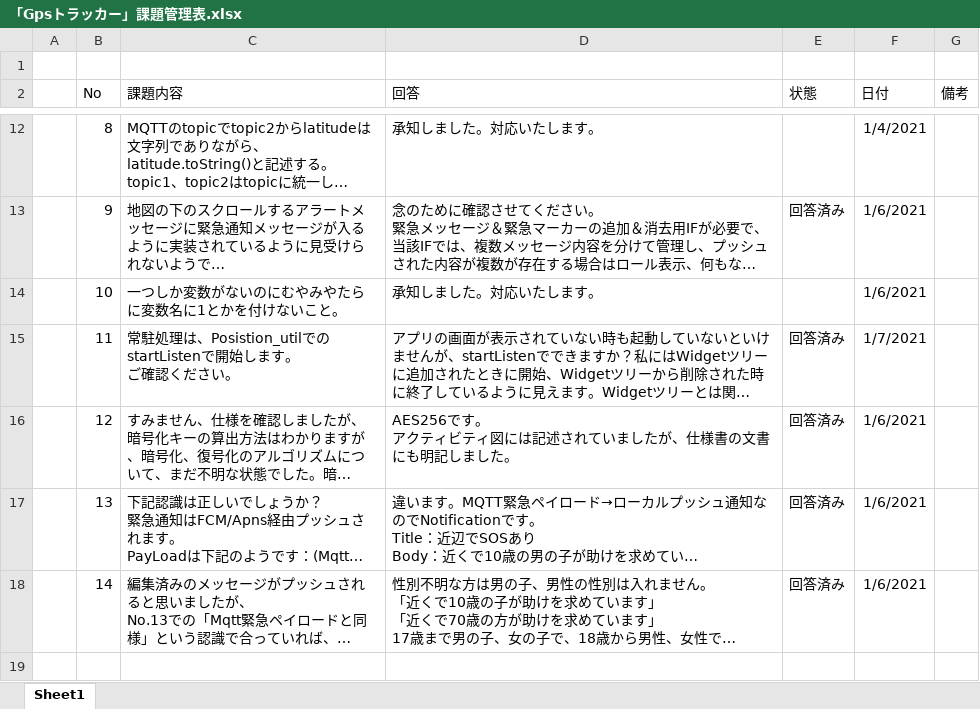
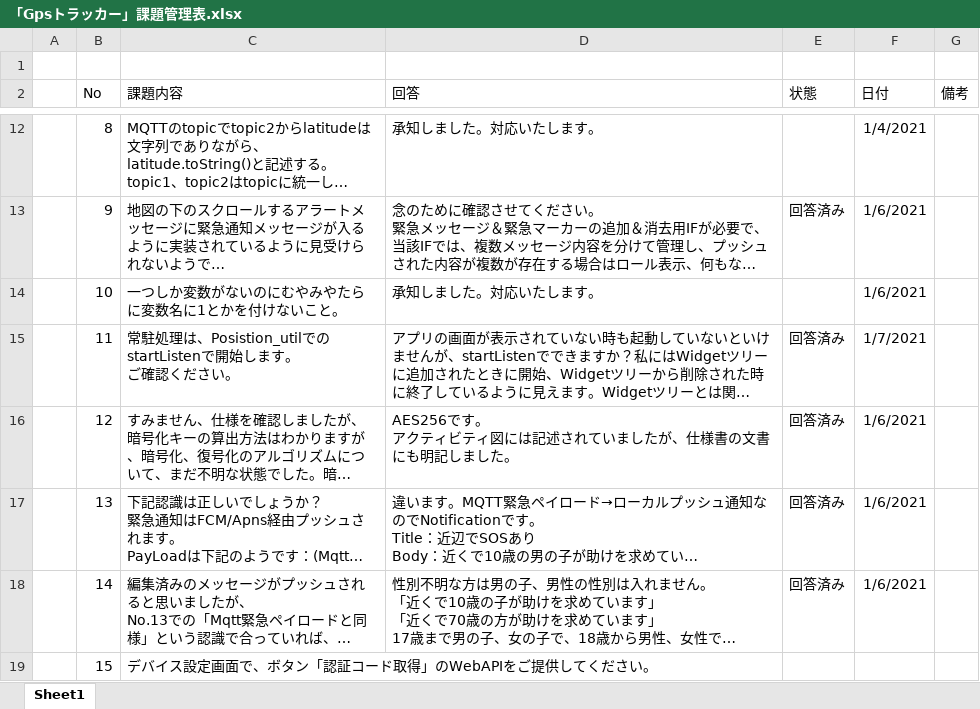
Before and after one commit to giangdolqa/GpsTrackerContactApp, an Excel workbook: 「Gpsトラッカー」課題管理表.xlsx, sheet Sheet1, drawn as a sheet; only a part is shown, gaps mark what is left out; long unchanged cells end in …; values as stored, in another font and other column widths than the file's, no borders; table styles not drawn; the diff names each change by its address in the sheet, - before the commit and + after, or states it on an @@ line.

Commit message:
課題NO15を追加

```diff
--- a/「Gpsトラッカー」課題管理表.xlsx (sheet Sheet1)
+++ b/「Gpsトラッカー」課題管理表.xlsx (sheet Sheet1)
+row 19:  | 15 | デバイス設定画面で、ボタン「認証コード取得」のWebAPIをご提供してください。
```
